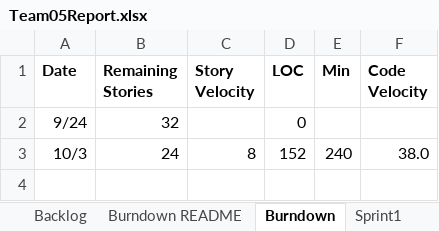
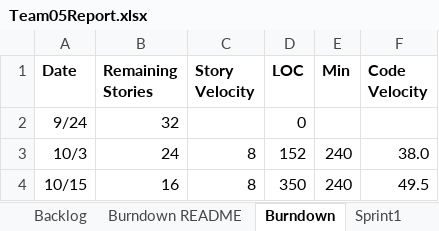
Before and after one commit to XinJin24/CS555_team5, an Excel workbook: Team05Report.xlsx, sheet Burndown, drawn as a sheet; values as stored, in another font and other column widths than the file's, no borders; charts and pictures not drawn; the diff names each change by its address in the sheet, - before the commit and + after, or states it on an @@ line.

```diff
--- a/Team05Report.xlsx (sheet Burndown)
+++ b/Team05Report.xlsx (sheet Burndown)
+row 4: 10/15 | 16 | 8 | 350 | 240 | 49.5
```
Also changed, not shown: sheet Sprint3, sheet Sprint2, sheet Backlog, sheet Sprint1, charts or pictures.
